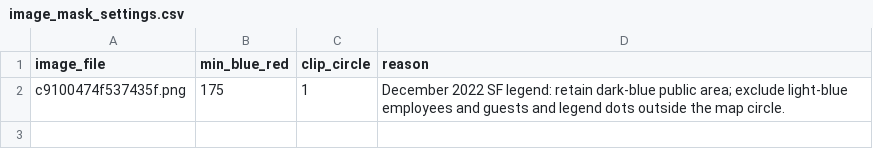
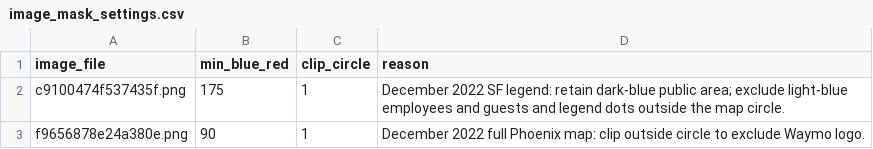
Before and after one commit to EwoutH/robotaxi_stats, a CSV file: areas/waymo/data/image_mask_settings.csv, drawn as a sheet; the diff names each change by its address in the sheet, - before the commit and + after, or states it on an @@ line.

```diff
--- a/areas/waymo/data/image_mask_settings.csv
+++ b/areas/waymo/data/image_mask_settings.csv
+row 3: f9656878e24a380e.png | 90 | 1 | December 2022 full Phoenix map: clip outside circle to exclude Waymo logo.
```
Also changed, not shown: areas/waymo/data/area_timeseries.csv, areas/waymo/data/history_image_sources.csv, 25 other files.
